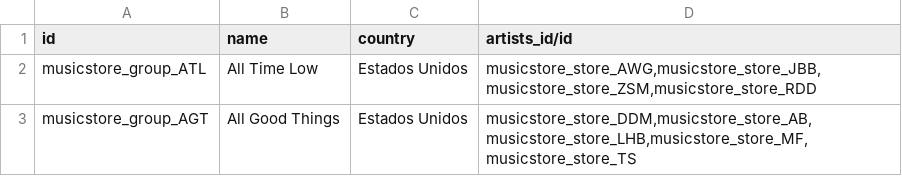
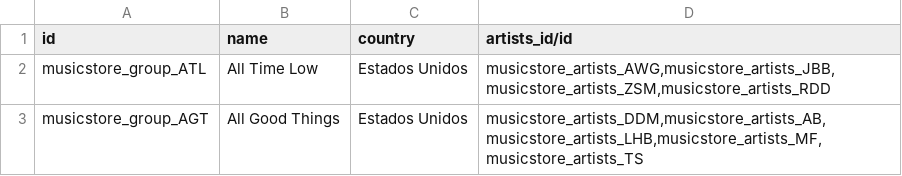
Before and after one commit to IvanCausera/MusicStore__OdooApp, a CSV file: data/musicstore.group.csv, drawn as a sheet.

```diff
--- a/data/musicstore.group.csv
+++ b/data/musicstore.group.csv
@@ -1,3 +1,3 @@
 "id","name","country","artists_id/id"
-musicstore_group_ATL,"All Time Low","Estados Unidos","musicstore_store_AWG,musicstore_store_JBB,musicstore_store_ZSM,musicstore_store_RDD"
-musicstore_group_AGT,"All Good Things","Estados Unidos","musicstore_store_DDM,musicstore_store_AB,musicstore_store_LHB,musicstore_store_MF,musicstore_store_TS"
+musicstore_group_ATL,"All Time Low","Estados Unidos","musicstore_artists_AWG,musicstore_artists_JBB,musicstore_artists_ZSM,musicstore_artists_RDD"
+musicstore_group_AGT,"All Good Things","Estados Unidos","musicstore_artists_DDM,musicstore_artists_AB,musicstore_artists_LHB,musicstore_artists_MF,musicstore_artists_TS"
```
Also changed, not shown: data/musicstore.disc.csv, 4 other files.
